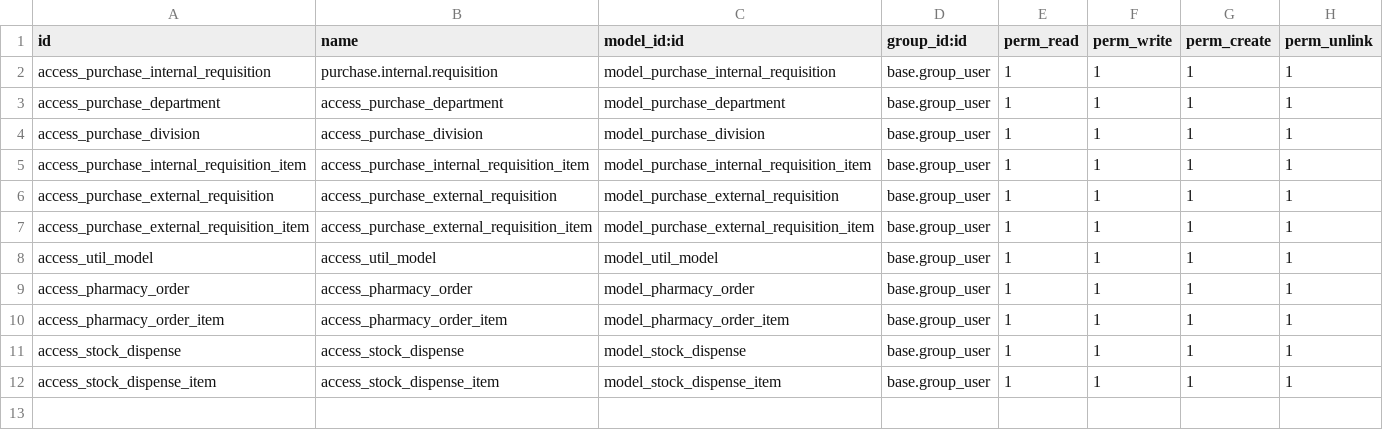
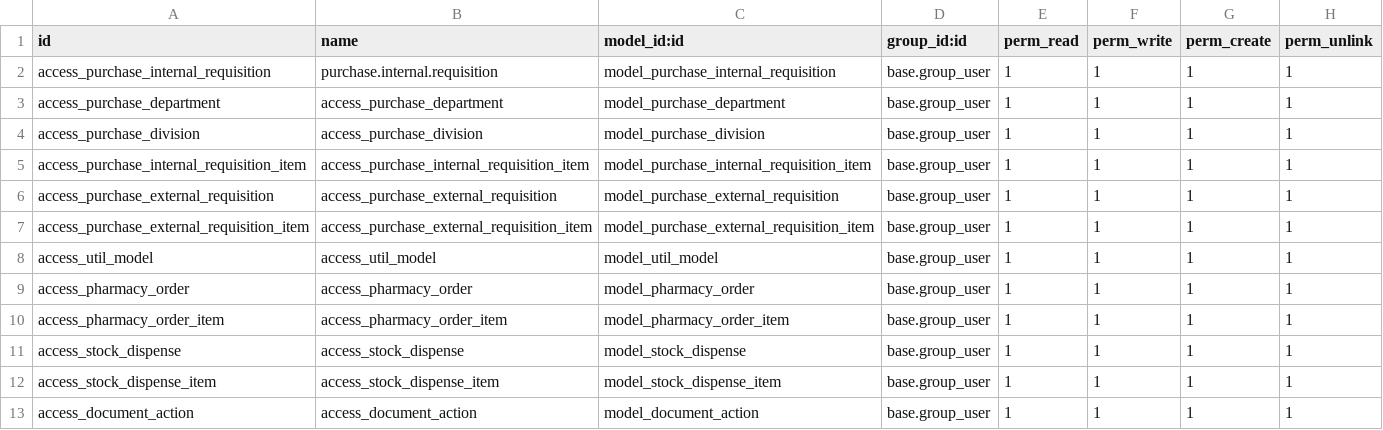
Before and after one commit to weddingjuma/odoo-modules-kenya, a CSV file: kijabe_purchase_ext/security/ir.model.access.csv, drawn as a sheet.

```diff
--- a/kijabe_purchase_ext/security/ir.model.access.csv
+++ b/kijabe_purchase_ext/security/ir.model.access.csv
@@ -12 +12,2 @@ access_stock_dispense,access_stock_dispense,model_stock_dispense,base.group_user
 access_stock_dispense_item,access_stock_dispense_item,model_stock_dispense_item,base.group_user,1,1,1,1
+access_document_action,access_document_action,model_document_action,base.group_user,1,1,1,1
```
Also changed, not shown: 9 other files.
